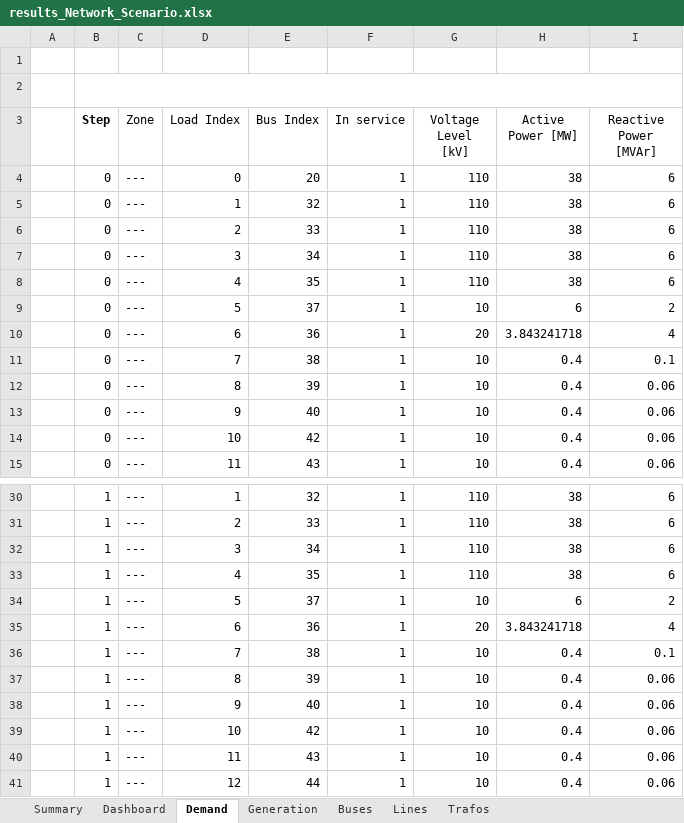
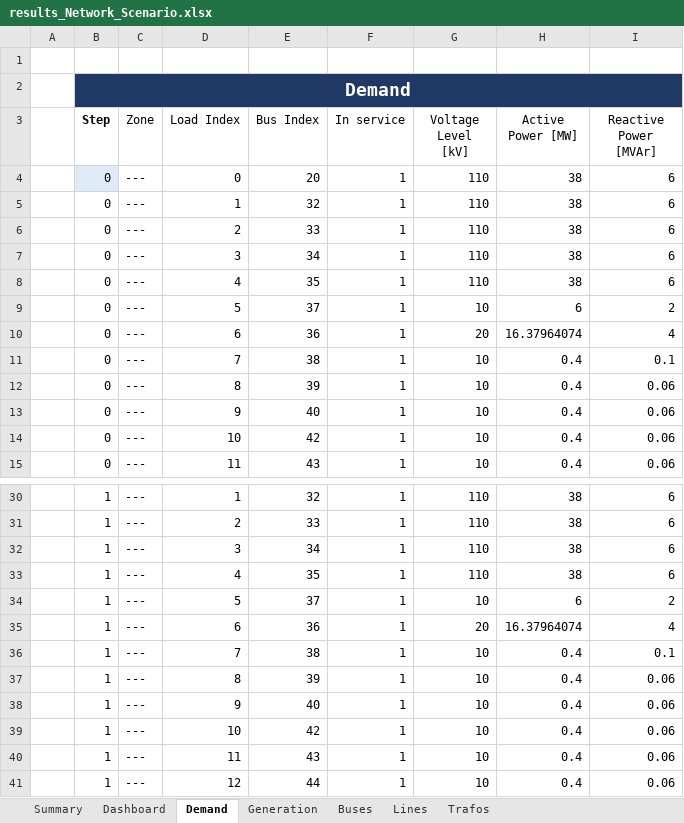
Before and after one commit to jiahechu/propens-pandapower, an Excel workbook: src/analysis/results_Network_Scenario.xlsx, sheet Demand, drawn as a sheet; only a part is shown, gaps mark what is left out; values as stored, in another font and other column widths than the file's, no borders; table styles not drawn; the diff names each change by its address in the sheet, - before the commit and + after, or states it on an @@ line.

```diff
--- a/src/analysis/results_Network_Scenario.xlsx (sheet Demand)
+++ b/src/analysis/results_Network_Scenario.xlsx (sheet Demand)
-B2 fill: none
+B2 fill: #203864
-B4 fill: none
+B4 fill: #DEEBF7
-H10 (Active Power [MW]): 3.843241718
+H10 (Active Power [MW]): 16.37964074
-H35 (Active Power [MW]): 3.843241718
+H35 (Active Power [MW]): 16.37964074
```
Also changed, not shown: sheet Lines, sheet Buses, sheet Generation, sheet Trafos, charts or pictures, 2 other files.
